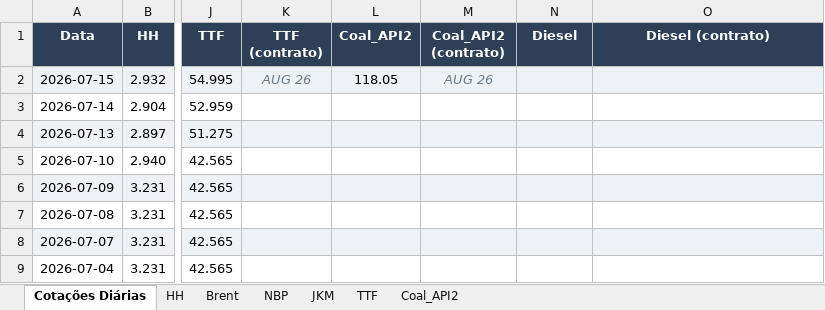
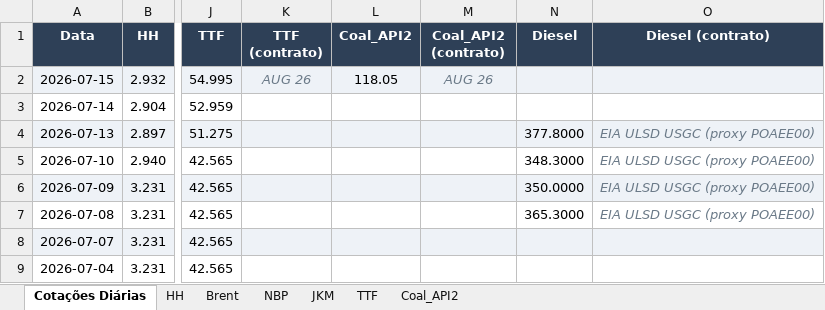
Before and after one commit to c6npvbbvp9-creator/cvu_futures, an Excel workbook: data/CME_Futures_Database.xlsx, sheet Cotações Diárias, drawn as a sheet; only a part is shown, gaps mark what is left out; values as stored, in another font and other column widths than the file's, no borders; the diff names each change by its address in the sheet, - before the commit and + after, or states it on an @@ line.

```diff
--- a/data/CME_Futures_Database.xlsx (sheet Cotações Diárias)
+++ b/data/CME_Futures_Database.xlsx (sheet Cotações Diárias)
-N4 (Diesel): (empty)
+N4 (Diesel): 377.8000
-O4:O7 (Diesel (contrato)): (empty)
+O4:O7 (Diesel (contrato)): EIA ULSD USGC (proxy POAEE00)
-N5 (Diesel): (empty)
+N5 (Diesel): 348.3000
-N6 (Diesel): (empty)
+N6 (Diesel): 350.0000
-N7 (Diesel): (empty)
+N7 (Diesel): 365.3000
```
